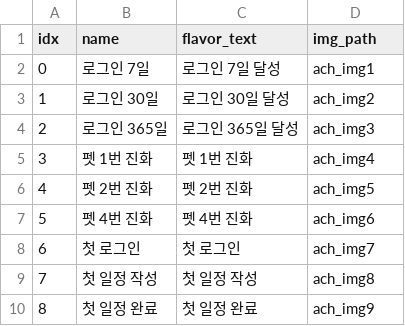
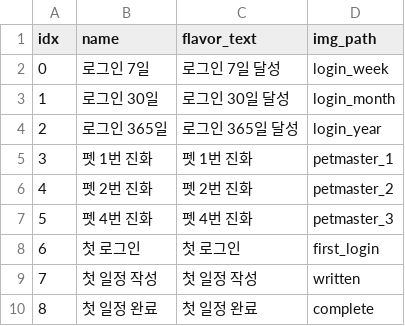
Before and after one commit to chattypiggit/achievement, a CSV file: app/src/main/assets/csv/achievement/achievement.csv, drawn as a sheet.

```diff
--- a/app/src/main/assets/csv/achievement/achievement.csv
+++ b/app/src/main/assets/csv/achievement/achievement.csv
@@ -1,10 +1,10 @@
 idx,name,flavor_text,img_path
-0,"로그인 7일","로그인 7일 달성",ach_img1
-1,"로그인 30일","로그인 30일 달성",ach_img2
-2,"로그인 365일","로그인 365일 달성",ach_img3
-3,"펫 1번 진화","펫 1번 진화",ach_img4
-4,"펫 2번 진화","펫 2번 진화",ach_img5
-5,"펫 4번 진화","펫 4번 진화",ach_img6
-6,"첫 로그인","첫 로그인",ach_img7
-7,"첫 일정 작성","첫 일정 작성",ach_img8
-8,"첫 일정 완료","첫 일정 완료",ach_img9
+0,"로그인 7일","로그인 7일 달성",login_week
+1,"로그인 30일","로그인 30일 달성",login_month
+2,"로그인 365일","로그인 365일 달성",login_year
+3,"펫 1번 진화","펫 1번 진화",petmaster_1
+4,"펫 2번 진화","펫 2번 진화",petmaster_2
+5,"펫 4번 진화","펫 4번 진화",petmaster_3
+6,"첫 로그인","첫 로그인",first_login
+7,"첫 일정 작성","첫 일정 작성",written
+8,"첫 일정 완료","첫 일정 완료",complete
```
Also changed, not shown: 5 other files.
